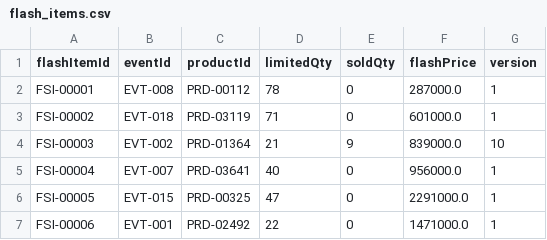
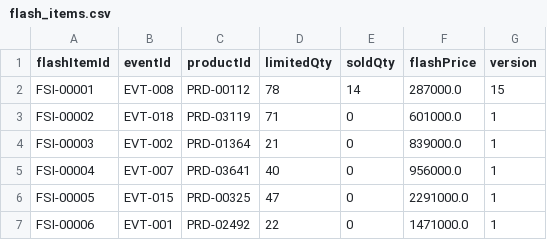
Before and after one commit to Lab1-Lab211/NHOM_3_LAB211_FlashSale, a CSV file: data/flash_items.csv, drawn as a sheet; only a part is shown.

```diff
--- a/data/flash_items.csv
+++ b/data/flash_items.csv
@@ -1,5 +1,5 @@
 flashItemId,eventId,productId,limitedQty,soldQty,flashPrice,version
-FSI-00001,EVT-008,PRD-00112,78,0,287000.0,1
+FSI-00001,EVT-008,PRD-00112,78,14,287000.0,15
 FSI-00002,EVT-018,PRD-03119,71,0,601000.0,1
-FSI-00003,EVT-002,PRD-01364,21,9,839000.0,10
+FSI-00003,EVT-002,PRD-01364,21,0,839000.0,1
 FSI-00004,EVT-007,PRD-03641,40,0,956000.0,1
```
Also changed, not shown: data/customers.csv, data/simulation_results.csv, 26 other files.
